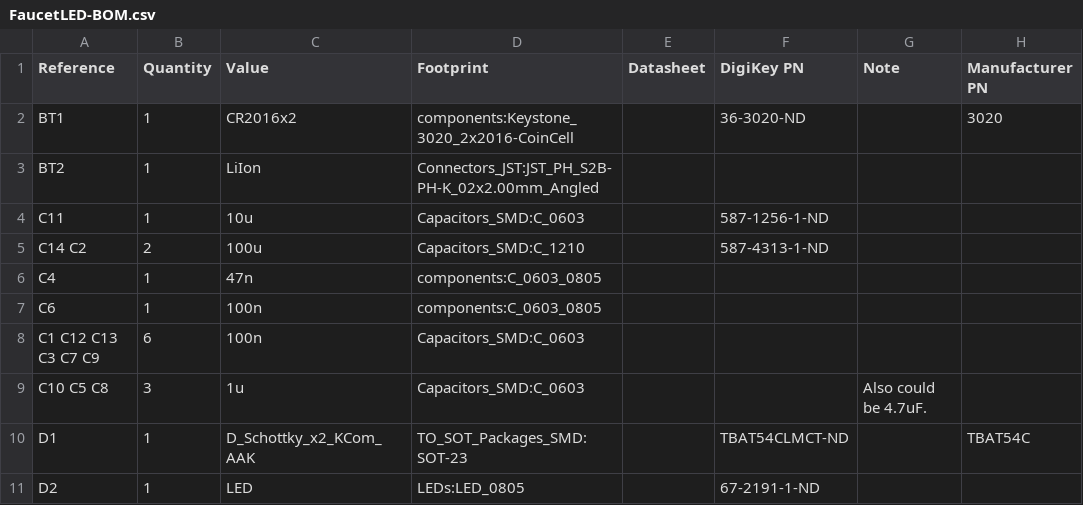
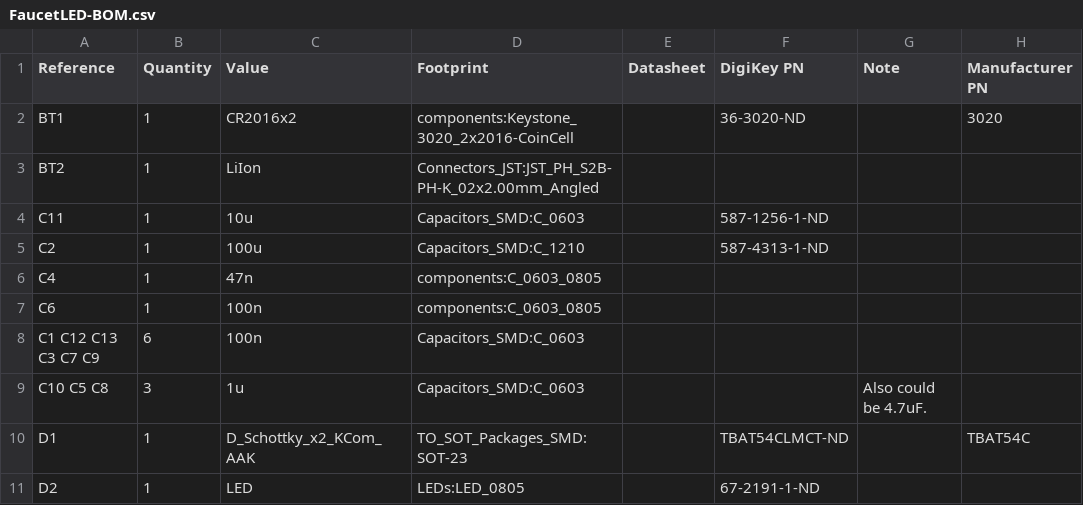
Before and after one commit to ravotus/FaucetLED-pcb, a CSV file: FaucetLED-BOM.csv, drawn as a sheet; only a part is shown.

```diff
--- a/FaucetLED-BOM.csv
+++ b/FaucetLED-BOM.csv
@@ -4,3 +4,3 @@ BT2 ,1,LiIon,Connectors_JST:JST_PH_S2B-PH-K_02x2.00mm_Angled,
 C11 ,1,10u,Capacitors_SMD:C_0603,,587-1256-1-ND,,
-C14 C2 ,2,100u,Capacitors_SMD:C_1210,,587-4313-1-ND,,
+C2 ,1,100u,Capacitors_SMD:C_1210,,587-4313-1-ND,,
 C4 ,1,47n,components:C_0603_0805,
```
Also changed, not shown: 4 other files.
